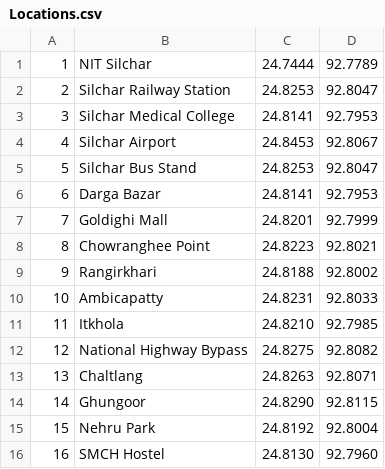
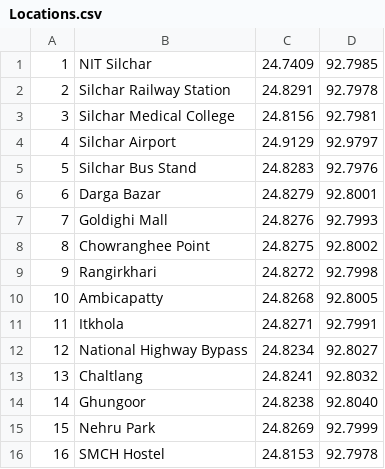
Before and after one commit to SekaiKerai/Oops-Project, a CSV file: Locations.csv, drawn as a sheet; only a part is shown; the diff covers the shown part only.

```diff
--- a/Locations.csv
+++ b/Locations.csv
@@ -1,16 +1,16 @@
-1,NIT Silchar,24.7444,92.7789
-2,Silchar Railway Station,24.8253,92.8047
-3,Silchar Medical College,24.8141,92.7953
-4,Silchar Airport,24.8453,92.8067
-5,Silchar Bus Stand,24.8253,92.8047
-6,Darga Bazar,24.8141,92.7953
-7,Goldighi Mall,24.8201,92.7999
-8,Chowranghee Point,24.8223,92.8021
-9,Rangirkhari,24.8188,92.8002
-10,Ambicapatty,24.8231,92.8033
-11,Itkhola,24.8210,92.7985
-12,National Highway Bypass,24.8275,92.8082
-13,Chaltlang,24.8263,92.8071
-14,Ghungoor,24.8290,92.8115
-15,Nehru Park,24.8192,92.8004
-16,SMCH Hostel,24.8130,92.7960
+1,NIT Silchar,24.7409,92.7985
+2,Silchar Railway Station,24.8291,92.7978
+3,Silchar Medical College,24.8156,92.7981
+4,Silchar Airport,24.9129,92.9797
+5,Silchar Bus Stand,24.8283,92.7976
+6,Darga Bazar,24.8279,92.8001
+7,Goldighi Mall,24.8276,92.7993
+8,Chowranghee Point,24.8275,92.8002
+9,Rangirkhari,24.8272,92.7998
+10,Ambicapatty,24.8268,92.8005
+11,Itkhola,24.8271,92.7991
+12,National Highway Bypass,24.8234,92.8027
+13,Chaltlang,24.8241,92.8032
+14,Ghungoor,24.8238,92.8040
+15,Nehru Park,24.8269,92.7999
+16,SMCH Hostel,24.8153,92.7978
```
Also changed, not shown: 10 edited cells elsewhere in this file, BookingHistory.csv, Drivers.csv, 8 other files.
